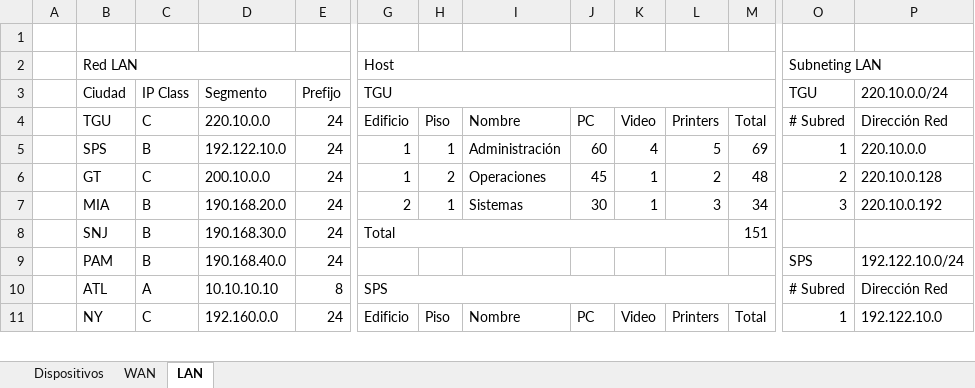
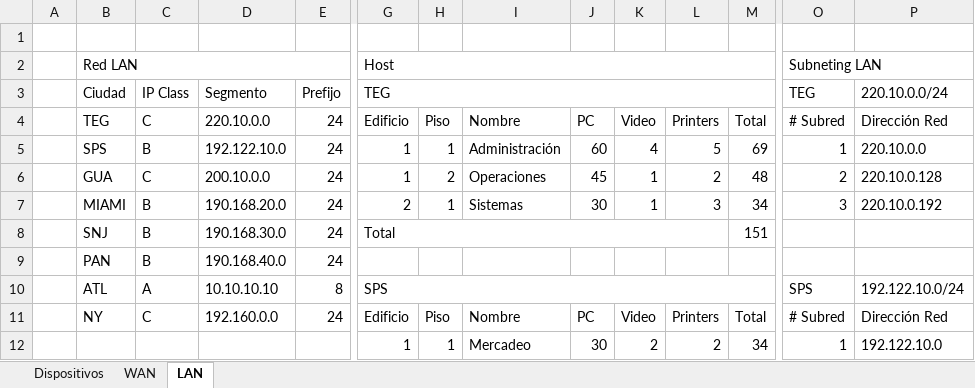
Before and after one commit to Jafectnez/Proyecto-Redes, an Excel workbook: TablaG5.xlsx, sheet LAN, drawn as a sheet; only a part is shown, gaps mark what is left out; values as stored, in another font and other column widths than the file's, no cell formats; removed rows and columns are numbered as before the commit, all else as after; rows hold the shown columns only; the diff covers the shown part only; the diff names each change by its address in the sheet, - before the commit and + after, or states it on an @@ line.

Commit message:
Mas Cambios al excel

```diff
--- a/TablaG5.xlsx (sheet LAN)
+++ b/TablaG5.xlsx (sheet LAN)
-G3: TGU
+G3: TEG
-O3: TGU
+O3: TEG
-B4: TGU
+B4: TEG
-B6: GT
+B6: GUA
-B7: MIA
+B7: MIAMI
-B9: PAM
+B9: PAN
-O9: SPS
+O9: (empty)
-P9: 192.122.10.0/24
+P9: (empty)
+row 10:  | ATL | A | 10.10.10.10 | 8 | SPS |  |  |  |  |  |  | SPS | 192.122.10.0/24
-B11: ATL
+B11: NY
-C11: A
+C11: C
-D11: 10.10.10.10
+D11: 192.160.0.0
-E11: 8
+E11: 24
-G11: SPS
+G11: Edificio
-G10:M10 merged
-H11: (empty)
+H11: Piso
-I11: (empty)
+I11: Nombre
-J11: (empty)
+J11: PC
-K11: (empty)
+K11: Video
-L11: (empty)
+L11: Printers
-M11: (empty)
+M11: Total
-B12: NY
+B12: (empty)
-C12: C
+C12: (empty)
-D12: 192.160.0.0
+D12: (empty)
-E12: 24
+E12: (empty)
-G12: Edificio
+G12: 1
-H12: Piso
+H12: 1
-I12: Nombre
+I12: Mercadeo
-J12: PC
+J12: 30
-K12: Video
+K12: 2
-L12: Printers
+L12: 2
-M12: Total
+M12: 34
```
Also changed, not shown: 27 added rows, 21 removed rows, 73 edited cells and merged cells elsewhere in this sheet, sheet Dispositivos, sheet WAN, cell formats.
